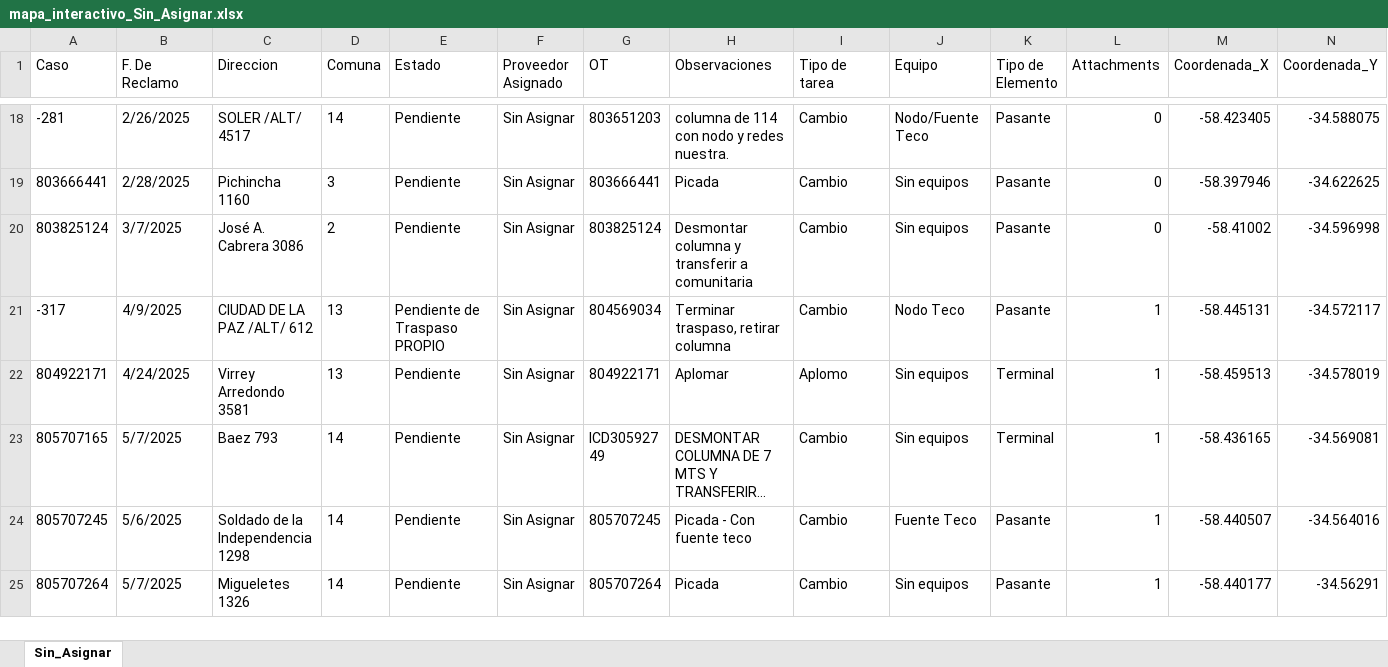
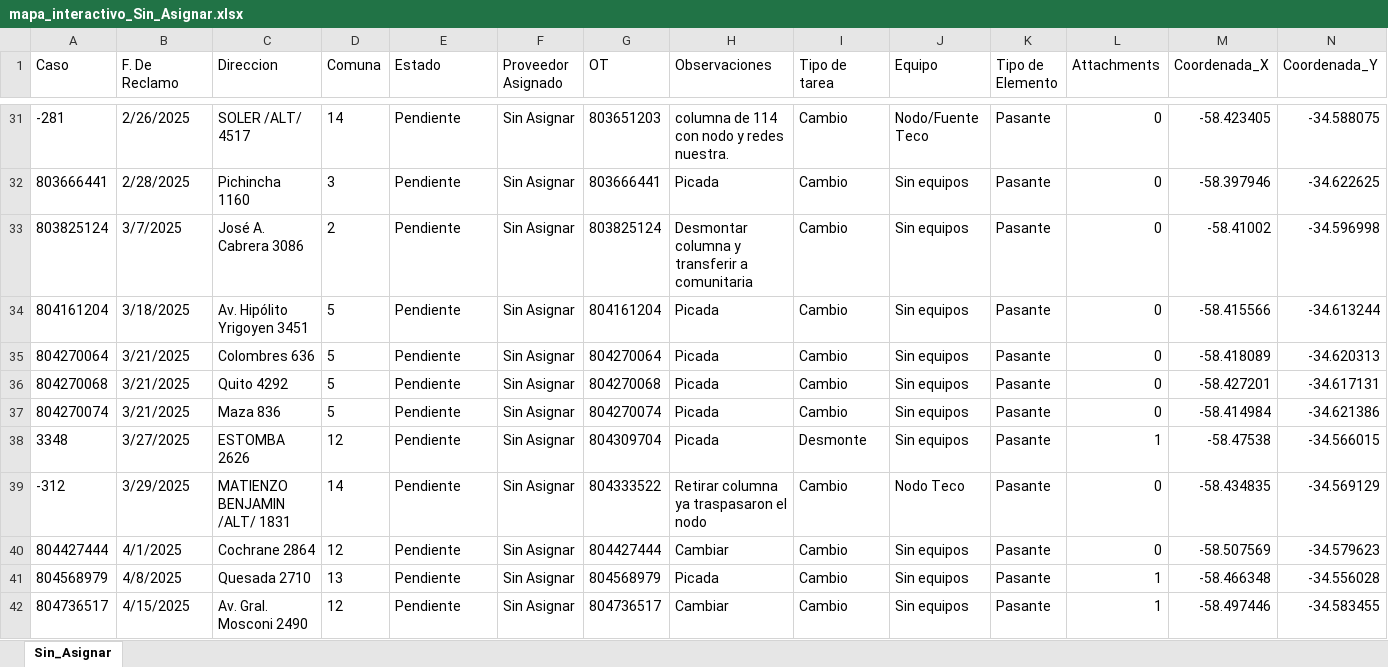
Before and after one commit to gestiondereclamosteco/sin_asignar, an Excel workbook: mapa_interactivo_Sin_Asignar.xlsx, sheet Sin_Asignar, drawn as a sheet; only a part is shown, gaps mark what is left out; the shorter side is filled out with more unchanged rows; long unchanged cells end in …; values as stored, in another font and other column widths than the file's, no borders; removed rows and columns are numbered as before the commit, all else as after; rows hold the shown columns only; the diff covers the shown part only; the diff names each change by its address in the sheet, - before the commit and + after, or states it on an @@ line.

```diff
--- a/mapa_interactivo_Sin_Asignar.xlsx (sheet Sin_Asignar)
+++ b/mapa_interactivo_Sin_Asignar.xlsx (sheet Sin_Asignar)
-row 21: -317 | 4/9/2025 | CIUDAD DE LA PAZ /ALT/ 612 | 13 | Pendiente de Traspaso PROPIO | Sin Asignar | 804569034 | Terminar traspaso, retirar columna | Cambio | Nodo Teco | Pasante | 1 | -58.445131 | -34.572117
+row 34: 804161204 | 3/18/2025 | Av. Hipólito Yrigoyen 3451 | 5 | Pendiente | Sin Asignar | 804161204 | Picada | Cambio | Sin equipos | Pasante | 0 | -58.415566 | -34.613244
+row 35: 804270064 | 3/21/2025 | Colombres 636 | 5 | Pendiente | Sin Asignar | 804270064 | Picada | Cambio | Sin equipos | Pasante | 0 | -58.418089 | -34.620313
+row 36: 804270068 | 3/21/2025 | Quito 4292 | 5 | Pendiente | Sin Asignar | 804270068 | Picada | Cambio | Sin equipos | Pasante | 0 | -58.427201 | -34.617131
+row 37: 804270074 | 3/21/2025 | Maza 836 | 5 | Pendiente | Sin Asignar | 804270074 | Picada | Cambio | Sin equipos | Pasante | 0 | -58.414984 | -34.621386
+row 38: 3348 | 3/27/2025 | ESTOMBA 2626 | 12 | Pendiente | Sin Asignar | 804309704 | Picada | Desmonte | Sin equipos | Pasante | 1 | -58.47538 | -34.566015
+row 39: -312 | 3/29/2025 | MATIENZO BENJAMIN /ALT/ 1831 | 14 | Pendiente | Sin Asignar | 804333522 | Retirar columna ya traspasaron el nodo | Cambio | Nodo Teco | Pasante | 0 | -58.434835 | -34.569129
+row 40: 804427444 | 4/1/2025 | Cochrane 2864 | 12 | Pendiente | Sin Asignar | 804427444 | Cambiar | Cambio | Sin equipos | Pasante | 0 | -58.507569 | -34.579623
+row 41: 804568979 | 4/8/2025 | Quesada 2710 | 13 | Pendiente | Sin Asignar | 804568979 | Picada | Cambio | Sin equipos | Pasante | 1 | -58.466348 | -34.556028
+row 42: 804736517 | 4/15/2025 | Av. Gral. Mosconi 2490 | 12 | Pendiente | Sin Asignar | 804736517 | Cambiar | Cambio | Sin equipos | Pasante | 1 | -58.497446 | -34.583455
```
Also changed, not shown: 86 added rows, 1 removed row and 1 edited cell elsewhere in this sheet, 1 other file.
